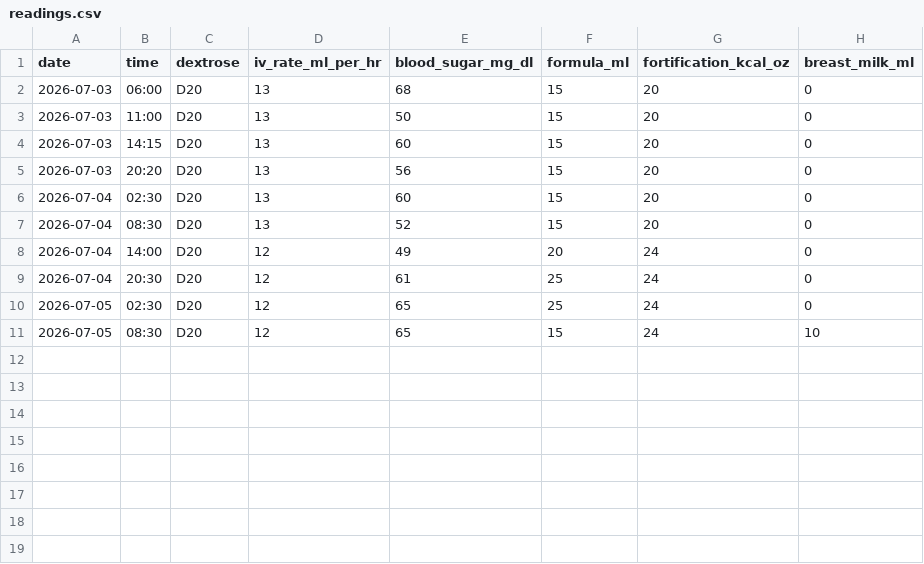
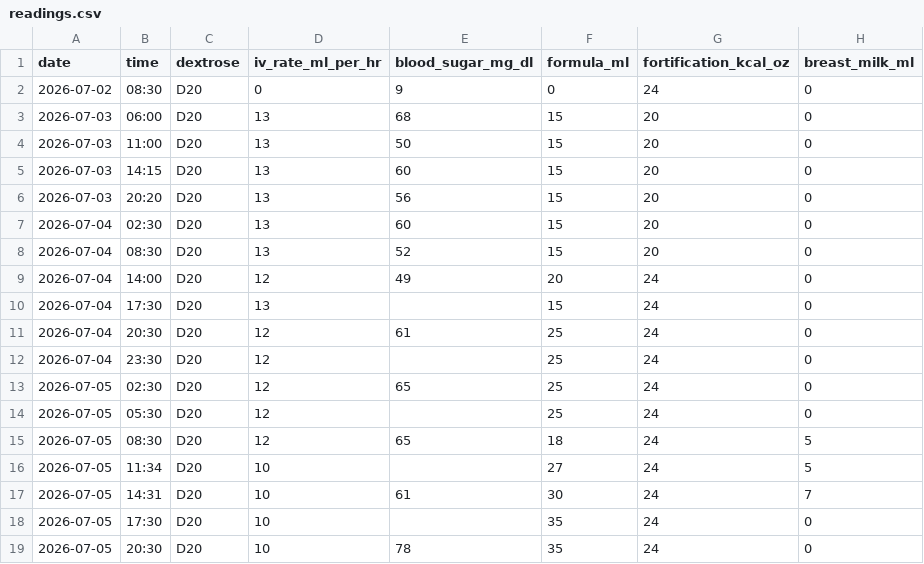
Before and after one commit to thevalz/family, a CSV file: docs/readings.csv, drawn as a sheet.

```diff
--- a/docs/readings.csv
+++ b/docs/readings.csv
@@ -1,2 +1,3 @@
 date,time,dextrose,iv_rate_ml_per_hr,blood_sugar_mg_dl,formula_ml,fortification_kcal_oz,breast_milk_ml
+2026-07-02,08:30,D20,0,9,0,24,0
 2026-07-03,06:00,D20,13,68,15,20,0
@@ -8,4 +9,11 @@ date,time,dextrose,iv_rate_ml_per_hr,blood_sugar_mg_dl,formula_ml,fortification_
 2026-07-04,14:00,D20,12,49,20,24,0
+2026-07-04,17:30,D20,13,,15,24,0
 2026-07-04,20:30,D20,12,61,25,24,0
+2026-07-04,23:30,D20,12,,25,24,0
 2026-07-05,02:30,D20,12,65,25,24,0
-2026-07-05,08:30,D20,12,65,15,24,10
+2026-07-05,05:30,D20,12,,25,24,0
+2026-07-05,08:30,D20,12,65,18,24,5
+2026-07-05,11:34,D20,10,,27,24,5
+2026-07-05,14:31,D20,10,61,30,24,7
+2026-07-05,17:30,D20,10,,35,24,0
+2026-07-05,20:30,D20,10,78,35,24,0
```
Also changed, not shown: 1 other file.
